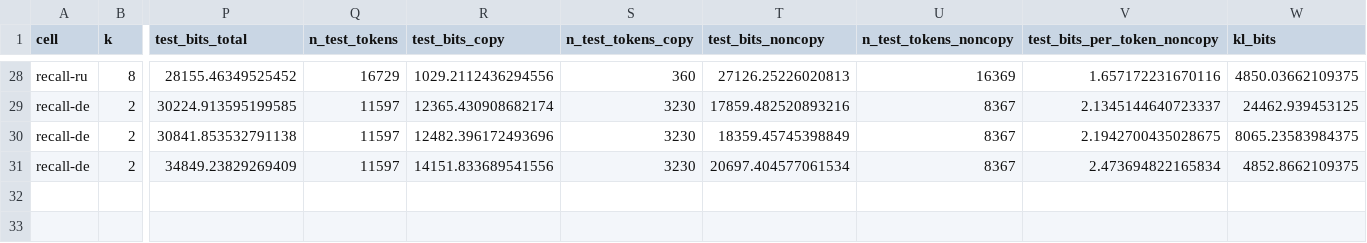
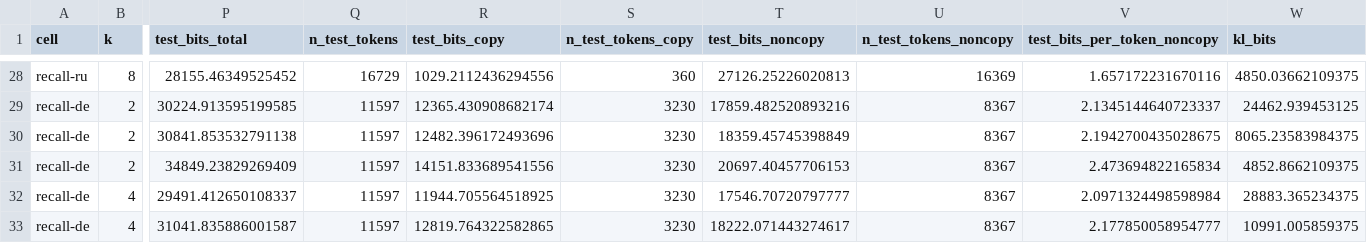
Before and after one commit to sirotenkogeorgii/prefix-programs, a CSV file: results_sync/flat.csv, drawn as a sheet; only a part is shown, gaps mark what is left out; rows hold the shown columns only; the diff names each change by its address in the sheet, - before the commit and + after, or states it on an @@ line.

Commit message:
Sync results from Colab

```diff
--- a/results_sync/flat.csv
+++ b/results_sync/flat.csv
-T31 (test_bits_noncopy): 20697.404577061534
+T31 (test_bits_noncopy): 20697.40457706153
+row 32: recall-de | 4 | 29491.412650108337 | 11597 | 11944.705564518925 | 3230 | 17546.70720797777 | 8367 | 2.0971324498598984 | 28883.365234375
+row 33: recall-de | 4 | 31041.835886001587 | 11597 | 12819.764322582865 | 3230 | 18222.071443274617 | 8367 | 2.177850058954777 | 10991.005859375
```
Also changed, not shown: 4 other files.
